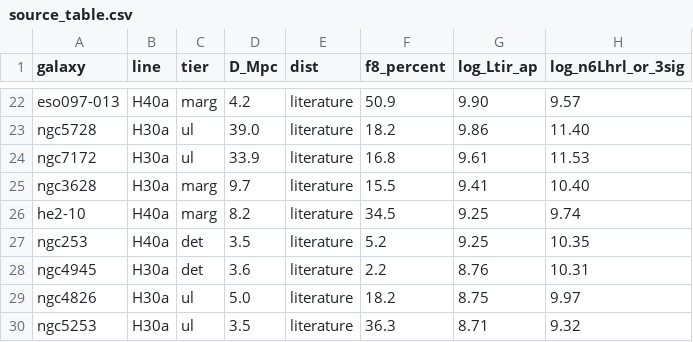
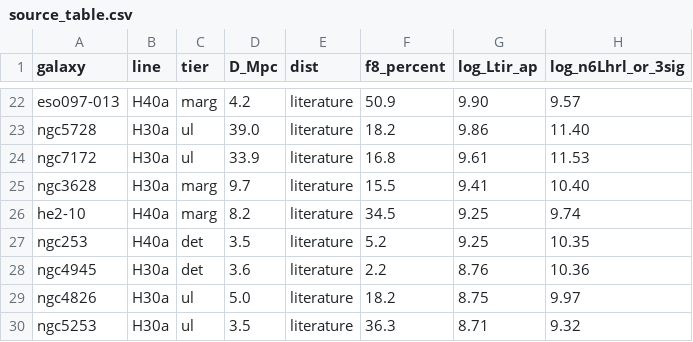
Before and after one commit to hou-physics/alma-hrl-thesis-code, a CSV file: tables/source_table.csv, drawn as a sheet; only a part is shown, gaps mark what is left out.

```diff
--- a/tables/source_table.csv
+++ b/tables/source_table.csv
@@ -27,3 +27,3 @@ he2-10,H40a,marg,8.2,literature,34.5,9.25,9.74
 ngc253,H40a,det,3.5,literature,5.2,9.25,10.35
-ngc4945,H30a,det,3.6,literature,2.2,8.76,10.31
+ngc4945,H30a,det,3.6,literature,2.2,8.76,10.36
 ngc4826,H30a,ul,5.0,literature,18.2,8.75,9.97
```
Also changed, not shown: tables/master_table.csv, tables/stage2_flux.csv, 2 other files.
